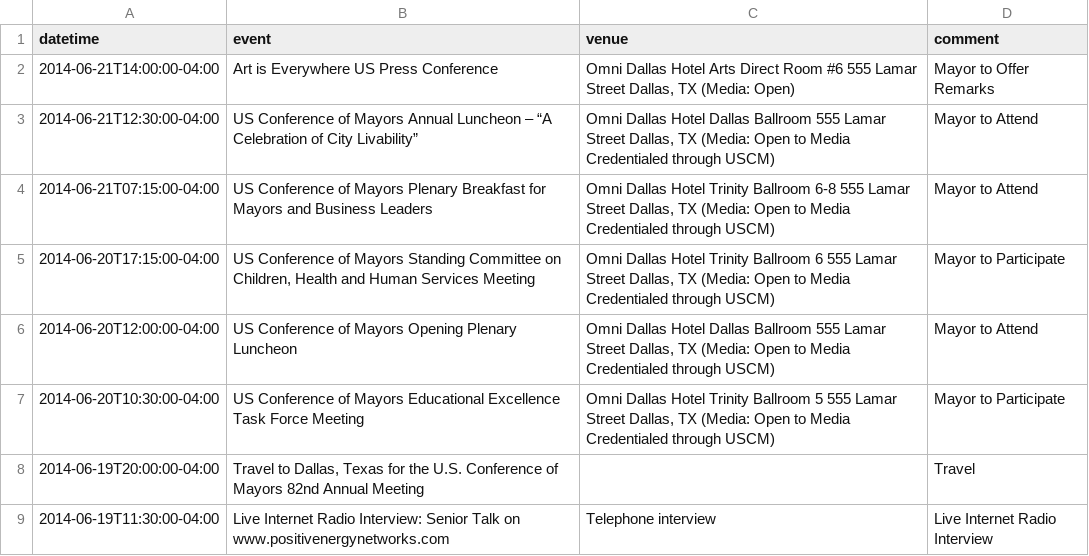
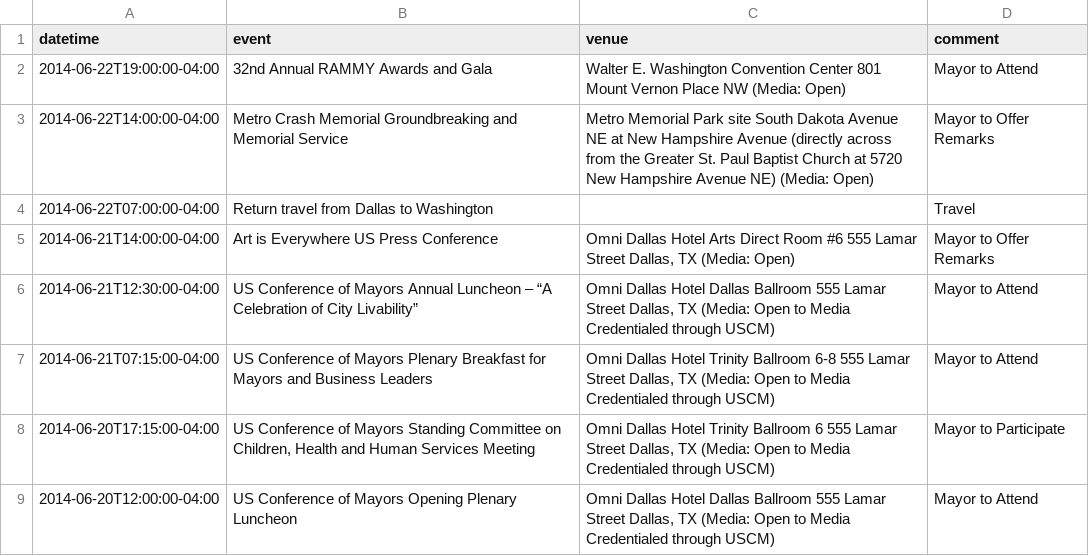
Before and after one commit to ajschumacher/dc_mayor_schedule, a CSV file: data/mayor_events.csv, drawn as a sheet; only a part is shown; the shorter side is filled out with more unchanged rows.

```diff
--- a/data/mayor_events.csv
+++ b/data/mayor_events.csv
@@ -1,2 +1,5 @@
 datetime,event,venue,comment
+2014-06-22T19:00:00-04:00,32nd Annual RAMMY Awards and Gala,Walter E. Washington Convention Center 801 Mount Vernon Place NW (Media: Open),Mayor to Attend 
+2014-06-22T14:00:00-04:00,Metro Crash Memorial Groundbreaking and Memorial Service,Metro Memorial Park site South Dakota Avenue NE at New Hampshire Avenue (directly across from the Greater St. Paul Baptist Church at 5720 New Hampshire Avenue NE) (Media: Open),Mayor to Offer Remarks 
+2014-06-22T07:00:00-04:00,Return travel from Dallas to Washington,,Travel
 2014-06-21T14:00:00-04:00,Art is Everywhere US Press Conference,"Omni Dallas Hotel Arts Direct Room #6 555 Lamar Street Dallas, TX (Media: Open)",Mayor to Offer Remarks 
```
Also changed, not shown: 1 other file.
